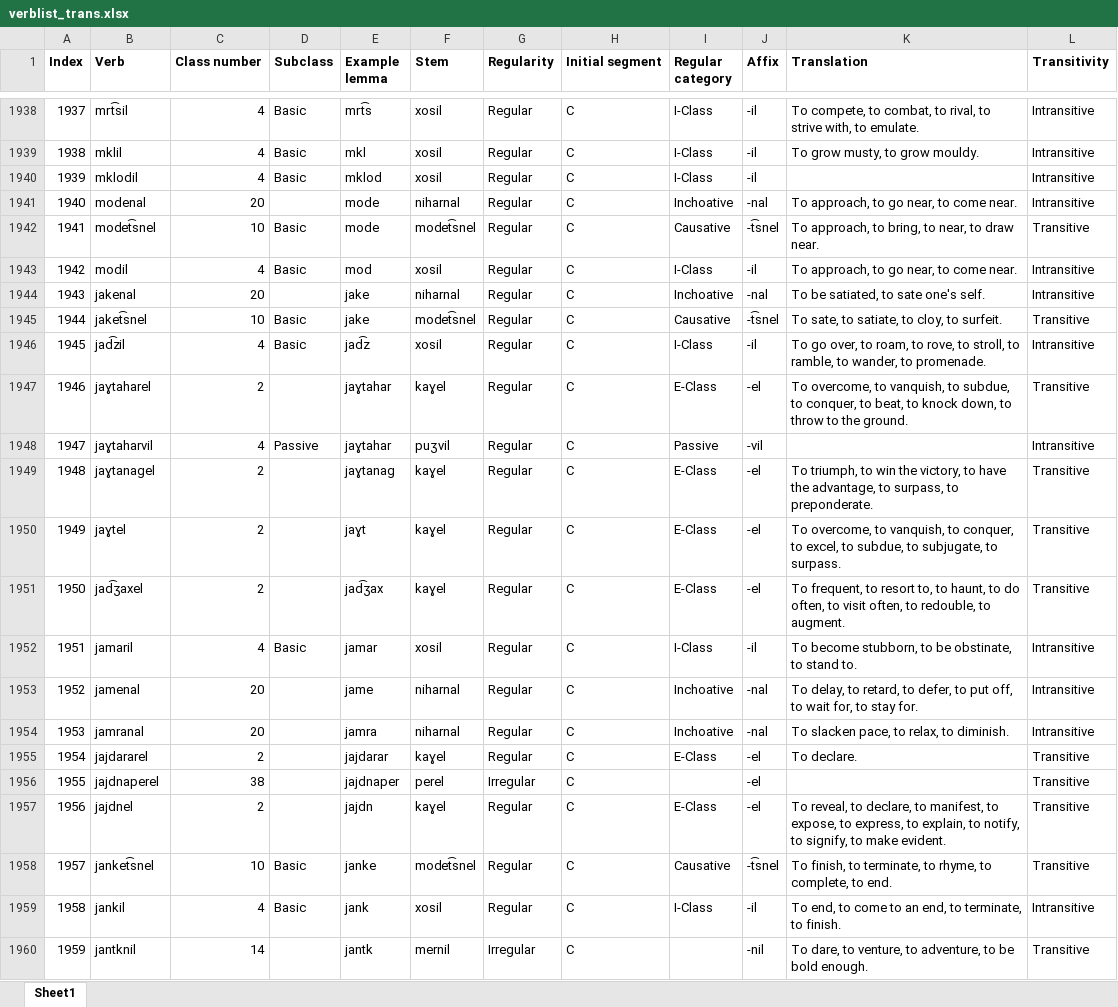
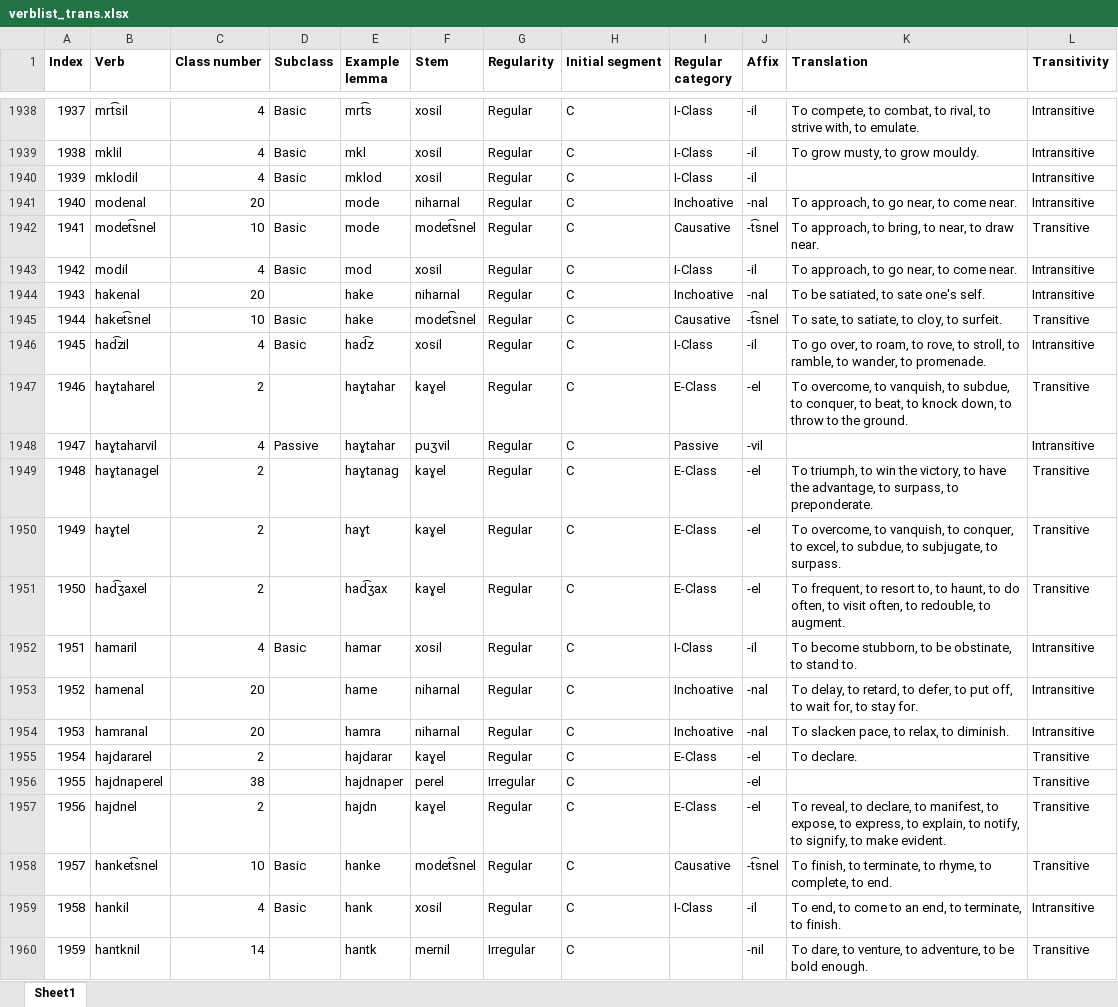
Before and after one commit to jhdeov/ArmenianVerbs, an Excel workbook: verblist/verblist_excel/verblist_trans.xlsx, sheet Sheet1, drawn as a sheet; only a part is shown, gaps mark what is left out; values as stored, in another font and other column widths than the file's, no borders; the diff covers the shown part only; the diff names each change by its address in the sheet, - before the commit and + after, or states it on an @@ line.

```diff
--- a/verblist/verblist_excel/verblist_trans.xlsx (sheet Sheet1)
+++ b/verblist/verblist_excel/verblist_trans.xlsx (sheet Sheet1)
-B1944 (Verb): jakenal
+B1944 (Verb): hakenal
-E1944:E1945 (Example lemma): jake
+E1944:E1945 (Example lemma): hake
-B1945 (Verb): jaket͡snel
+B1945 (Verb): haket͡snel
-B1946 (Verb): jad͡zil
+B1946 (Verb): had͡zil
-E1946 (Example lemma): jad͡z
+E1946 (Example lemma): had͡z
-B1947 (Verb): jaɣtaharel
+B1947 (Verb): haɣtaharel
-E1947:E1948 (Example lemma): jaɣtahar
+E1947:E1948 (Example lemma): haɣtahar
-B1948 (Verb): jaɣtaharvil
+B1948 (Verb): haɣtaharvil
-B1949 (Verb): jaɣtanagel
+B1949 (Verb): haɣtanagel
-E1949 (Example lemma): jaɣtanag
+E1949 (Example lemma): haɣtanag
-B1950 (Verb): jaɣtel
+B1950 (Verb): haɣtel
-E1950 (Example lemma): jaɣt
+E1950 (Example lemma): haɣt
-B1951 (Verb): jad͡ʒaxel
+B1951 (Verb): had͡ʒaxel
-E1951 (Example lemma): jad͡ʒax
+E1951 (Example lemma): had͡ʒax
-B1952 (Verb): jamaril
+B1952 (Verb): hamaril
-E1952 (Example lemma): jamar
+E1952 (Example lemma): hamar
-B1953 (Verb): jamenal
+B1953 (Verb): hamenal
-E1953 (Example lemma): jame
+E1953 (Example lemma): hame
-B1954 (Verb): jamranal
+B1954 (Verb): hamranal
-E1954 (Example lemma): jamra
+E1954 (Example lemma): hamra
-B1955 (Verb): jajdararel
+B1955 (Verb): hajdararel
-E1955 (Example lemma): jajdarar
+E1955 (Example lemma): hajdarar
-B1956 (Verb): jajdnaperel
+B1956 (Verb): hajdnaperel
-E1956 (Example lemma): jajdnaper
+E1956 (Example lemma): hajdnaper
-B1957 (Verb): jajdnel
+B1957 (Verb): hajdnel
-E1957 (Example lemma): jajdn
+E1957 (Example lemma): hajdn
-B1958 (Verb): janket͡snel
+B1958 (Verb): hanket͡snel
-E1958 (Example lemma): janke
+E1958 (Example lemma): hanke
-B1959 (Verb): jankil
+B1959 (Verb): hankil
-E1959 (Example lemma): jank
+E1959 (Example lemma): hank
-B1960 (Verb): jantknil
+B1960 (Verb): hantknil
-E1960 (Example lemma): jantk
+E1960 (Example lemma): hantk
```
Also changed, not shown: 193 edited cells elsewhere in this sheet, verblist/verblist_excel/verblist_arm.xlsx, 6 other files.
